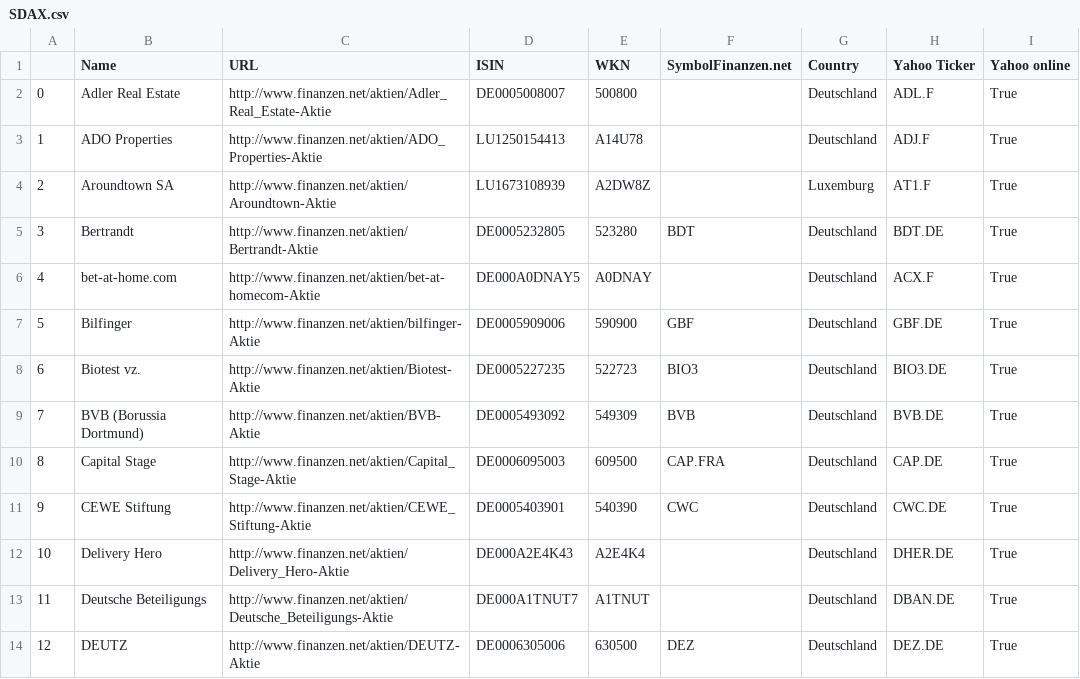
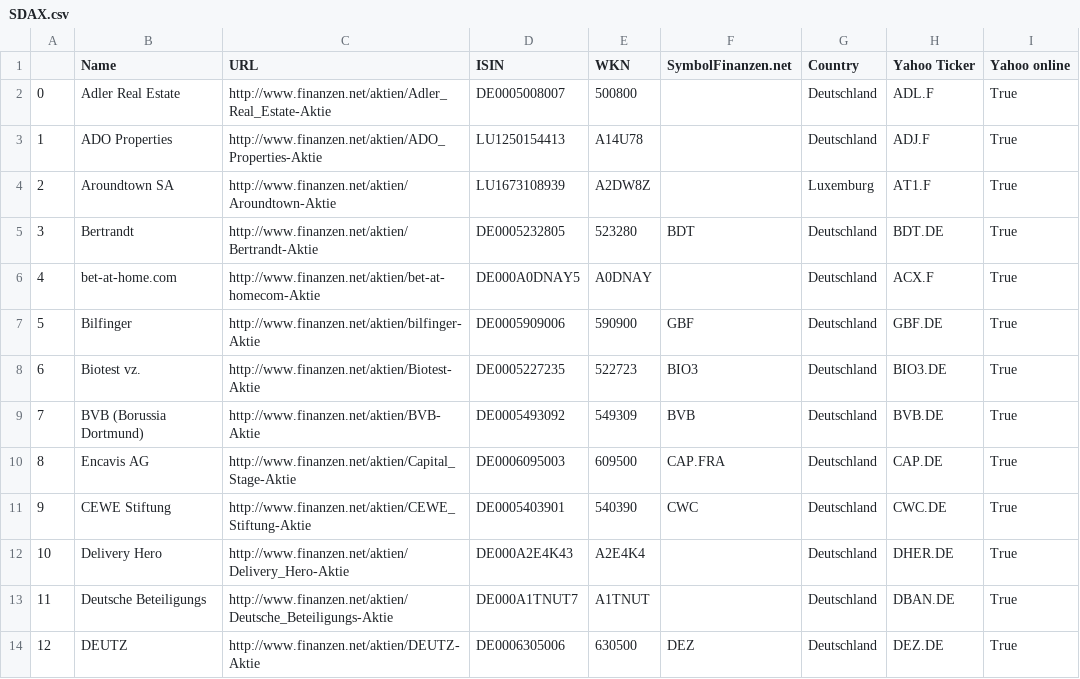
Before and after one commit to fabkno/project_one, a CSV file: data/company_lists/SDAX.csv, drawn as a sheet; only a part is shown.

Commit message:
names and ticker updated

```diff
--- a/data/company_lists/SDAX.csv
+++ b/data/company_lists/SDAX.csv
@@ -9,3 +9,3 @@
 7,BVB (Borussia Dortmund),http://www.finanzen.net/aktien/BVB-Aktie,DE0005493092,549309,BVB,Deutschland,BVB.DE,True
-8,Capital Stage,http://www.finanzen.net/aktien/Capital_Stage-Aktie,DE0006095003,609500,CAP.FRA,Deutschland,CAP.DE,True
+8,Encavis AG,http://www.finanzen.net/aktien/Capital_Stage-Aktie,DE0006095003,609500,CAP.FRA,Deutschland,CAP.DE,True
 9,CEWE Stiftung,http://www.finanzen.net/aktien/CEWE_Stiftung-Aktie,DE0005403901,540390,CWC,Deutschland,CWC.DE,True
```
Also changed, not shown: data/company_lists/EuroStoxx50.csv, data/company_lists/full_list.csv.
